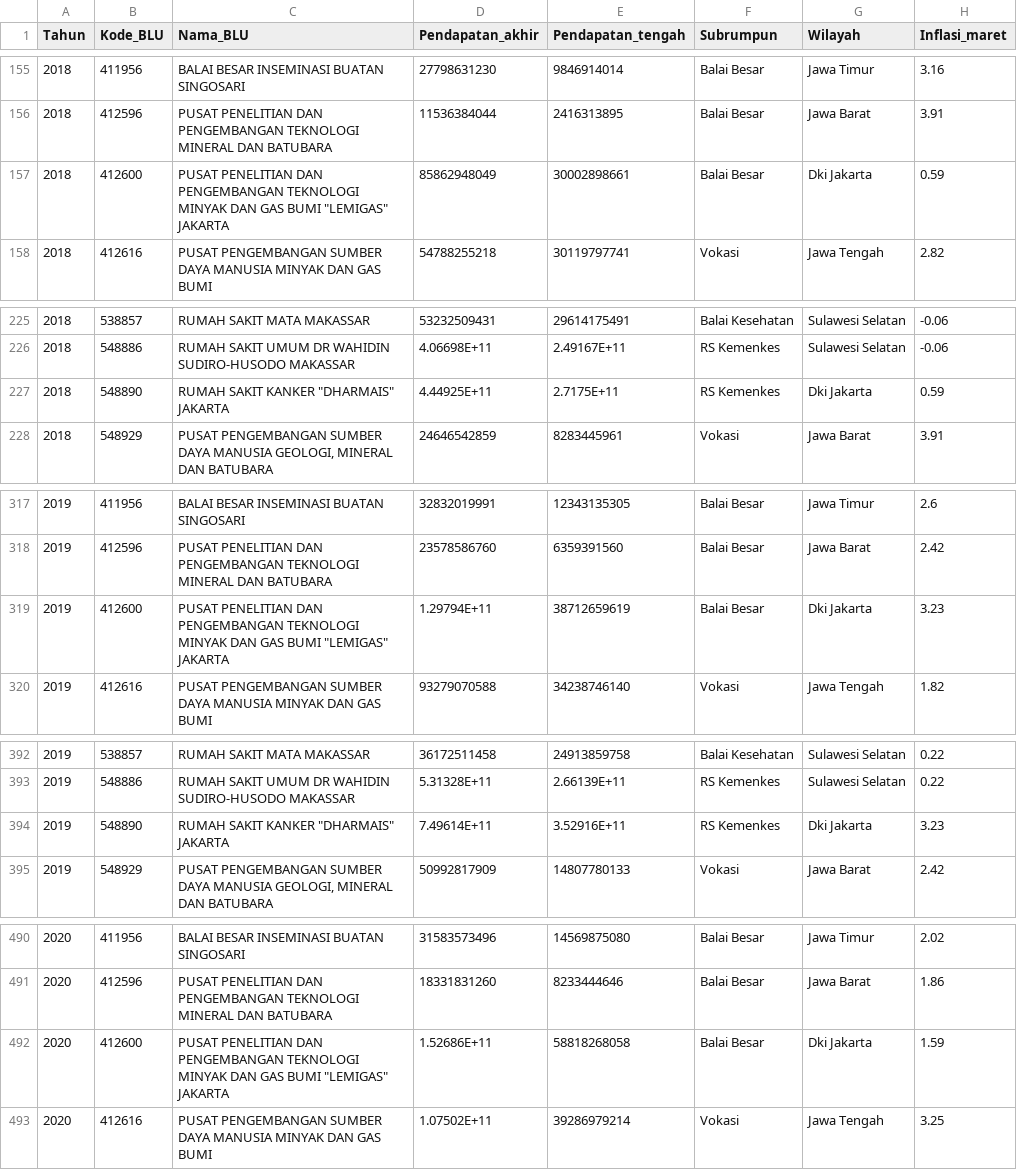
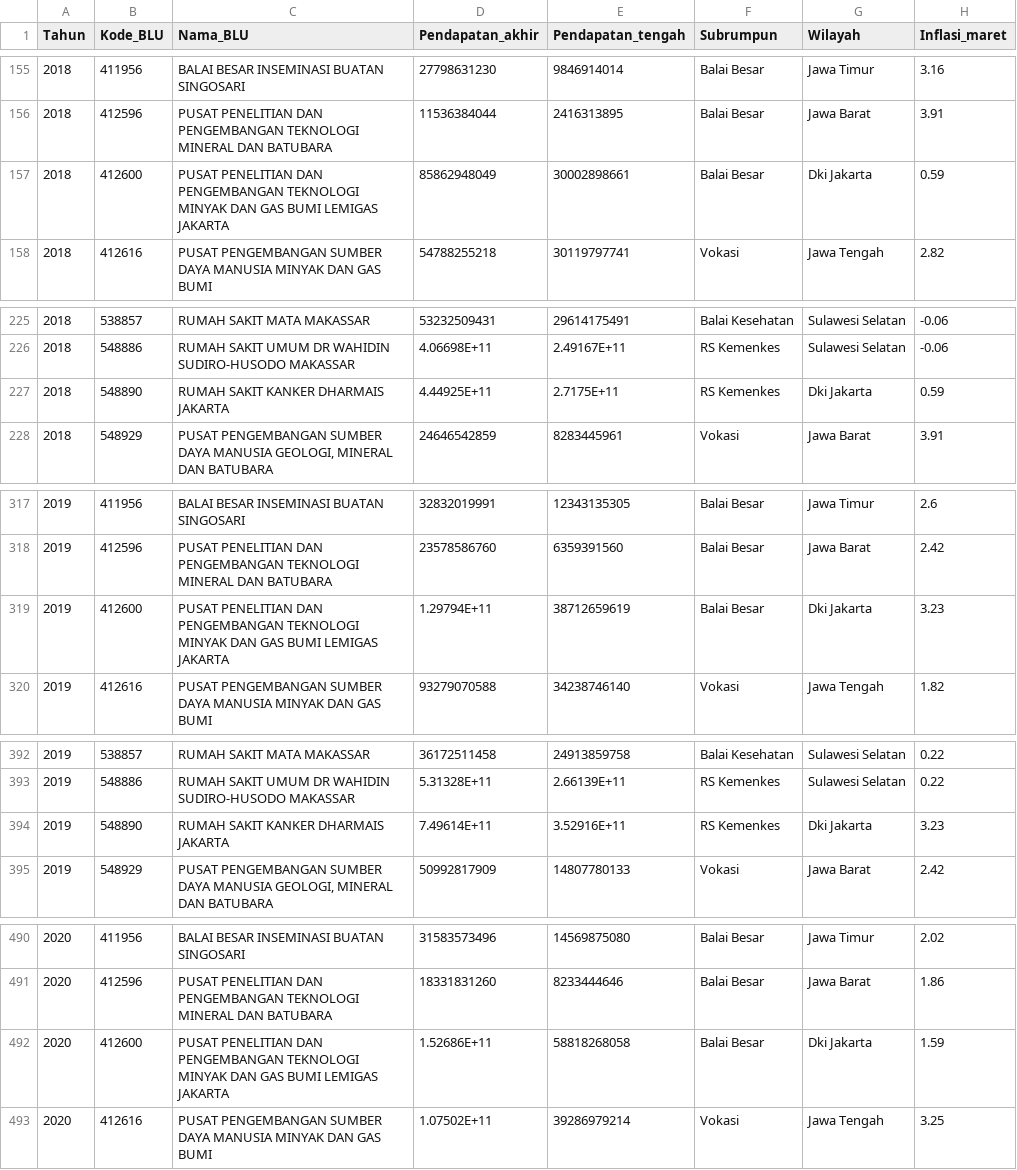
Before and after one commit to bahrizalsyah14/blufor, a CSV file: data_blu.csv, drawn as a sheet; only a part is shown, gaps mark what is left out; the diff covers the shown part only; the diff names each change by its address in the sheet, - before the commit and + after, or states it on an @@ line.

Commit message:
Update data_blu.csv

```diff
--- a/data_blu.csv
+++ b/data_blu.csv
-C157 (Nama_BLU): …GAS BUMI "LEMIGAS" JAKARTA
+C157 (Nama_BLU): …GAS BUMI LEMIGAS JAKARTA
-C227 (Nama_BLU): RUMAH SAKIT KANKER "DHARMAIS" JAKARTA
+C227 (Nama_BLU): RUMAH SAKIT KANKER DHARMAIS JAKARTA
-C319 (Nama_BLU): …GAS BUMI "LEMIGAS" JAKARTA
+C319 (Nama_BLU): …GAS BUMI LEMIGAS JAKARTA
-C394 (Nama_BLU): RUMAH SAKIT KANKER "DHARMAIS" JAKARTA
+C394 (Nama_BLU): RUMAH SAKIT KANKER DHARMAIS JAKARTA
-C492 (Nama_BLU): …GAS BUMI "LEMIGAS" JAKARTA
+C492 (Nama_BLU): …GAS BUMI LEMIGAS JAKARTA
```
Also changed, not shown: 3 edited cells elsewhere in this file.
